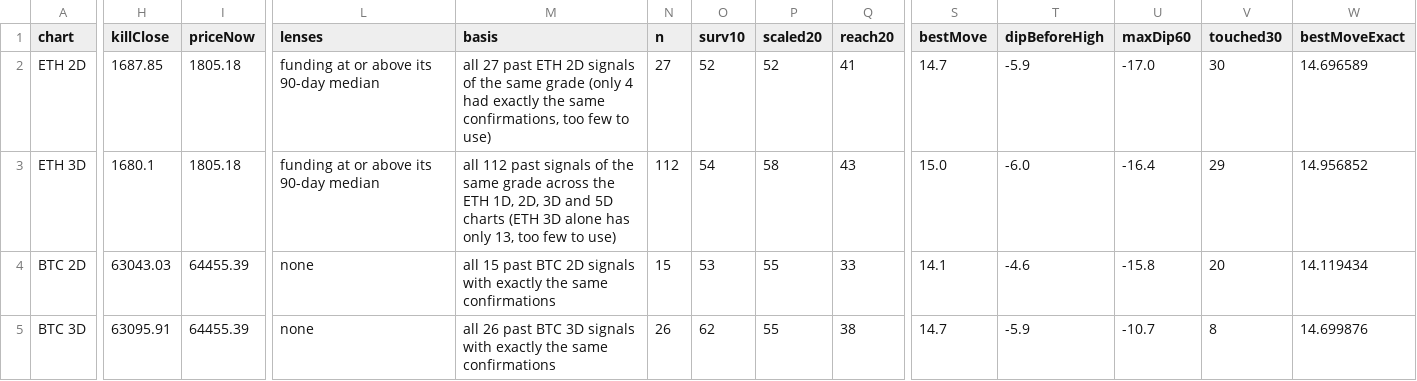
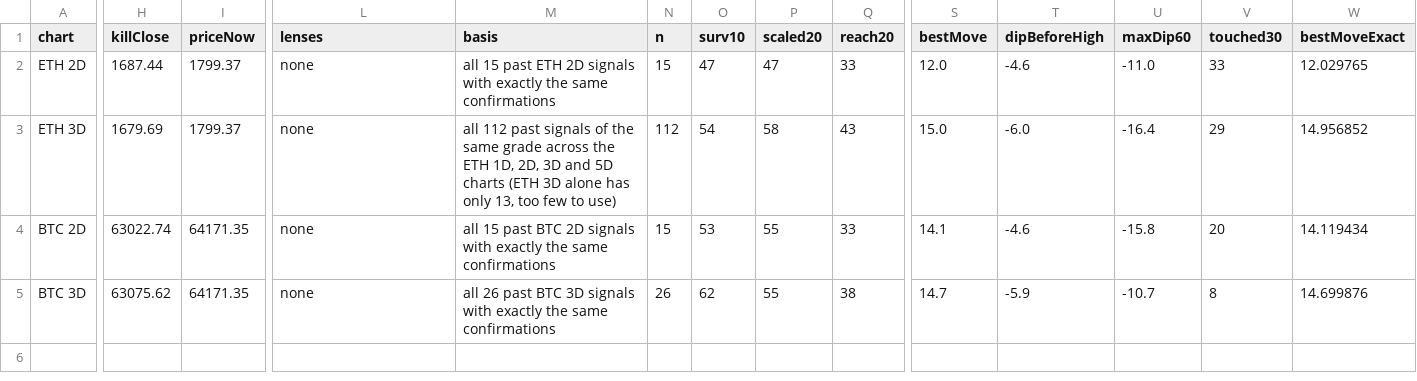
Before and after one commit to jaredbausch-ai/ctzb-data, a CSV file: datasets/cards.csv, drawn as a sheet; only a part is shown, gaps mark what is left out; the diff covers the shown part only; the diff names each change by its address in the sheet, - before the commit and + after, or states it on an @@ line.

```diff
--- a/datasets/cards.csv
+++ b/datasets/cards.csv
-H2 (killClose): 1687.85
+H2 (killClose): 1687.44
-I2:I3 (priceNow): 1805.18
+I2:I3 (priceNow): 1799.37
-L2:L3 (lenses): funding at or above its 90-day median
+L2:L3 (lenses): none
-M2 (basis): all 27 past ETH 2D signals of the same grade (only 4 had exactly the same confirmations, too few to use)
+M2 (basis): all 15 past ETH 2D signals with exactly the same confirmations
-N2 (n): 27
+N2 (n): 15
-O2 (surv10): 52
+O2 (surv10): 47
-P2 (scaled20): 52
+P2 (scaled20): 47
-Q2 (reach20): 41
+Q2 (reach20): 33
-S2 (bestMove): 14.7
+S2 (bestMove): 12.0
-T2 (dipBeforeHigh): -5.9
+T2 (dipBeforeHigh): -4.6
-U2 (maxDip60): -17.0
+U2 (maxDip60): -11.0
-V2 (touched30): 30
+V2 (touched30): 33
-W2 (bestMoveExact): 14.696589
+W2 (bestMoveExact): 12.029765
-H3 (killClose): 1680.1
+H3 (killClose): 1679.69
-H4 (killClose): 63043.03
+H4 (killClose): 63022.74
-I4:I5 (priceNow): 64455.39
+I4:I5 (priceNow): 64171.35
-H5 (killClose): 63095.91
+H5 (killClose): 63075.62
```
Also changed, not shown: 27 edited cells elsewhere in this file, data/BTC_12H.csv, data/ETH_12H.csv, 41 other files.
